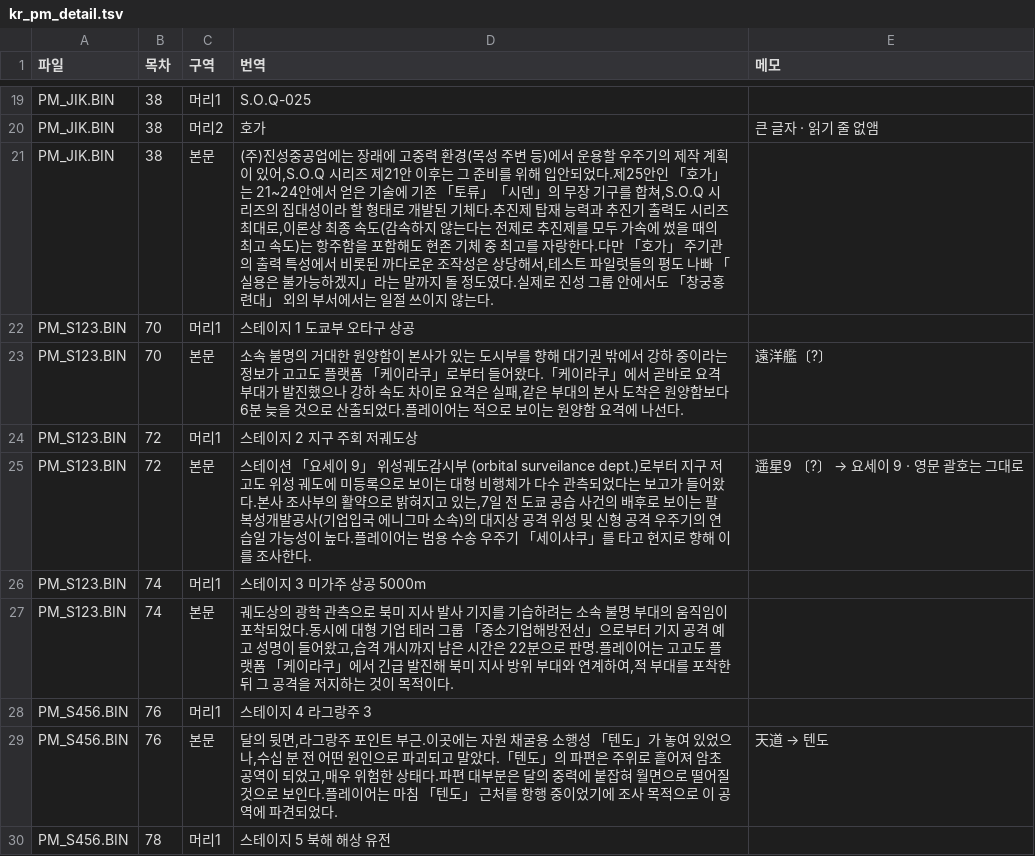
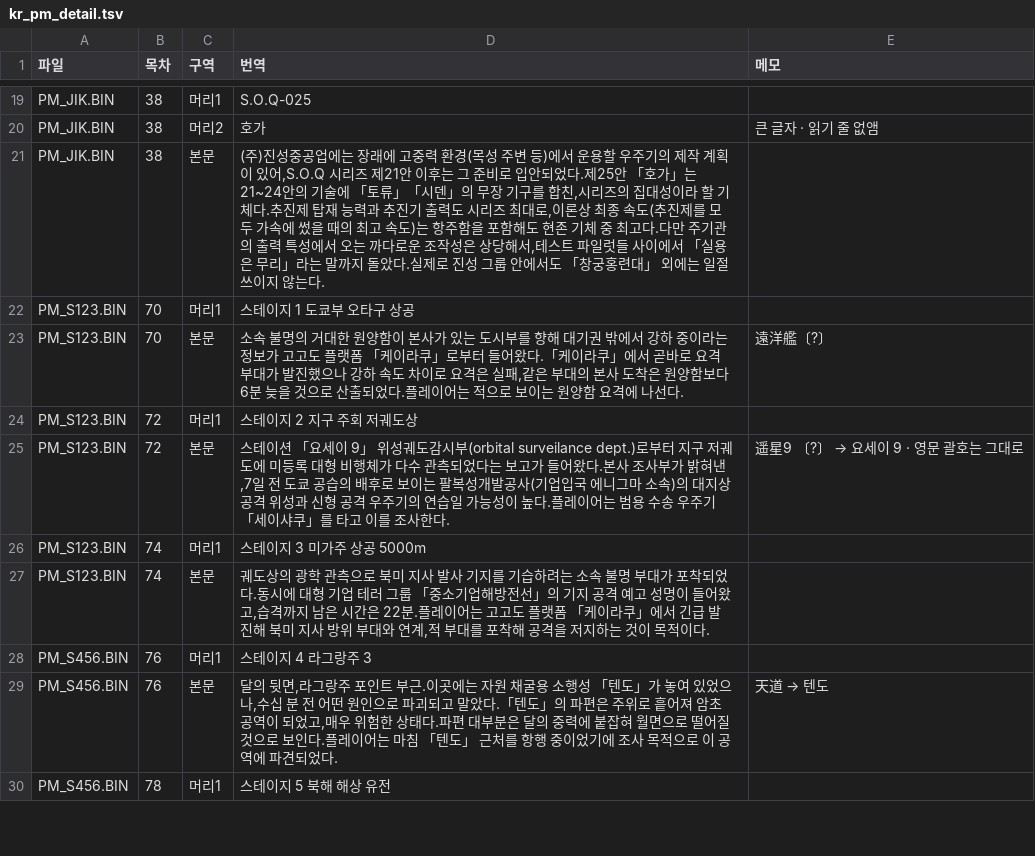
Before and after one commit to hospi0/soukyuu-kr-patch, a TSV file: work/text/kr_pm_detail.tsv, drawn as a sheet; only a part is shown, gaps mark what is left out; the diff covers the shown part only.

```diff
--- a/work/text/kr_pm_detail.tsv
+++ b/work/text/kr_pm_detail.tsv
@@ -20,3 +20,3 @@ PM_JIK.BIN	38	머리1	S.O.Q-025
 PM_JIK.BIN	38	머리2	호가	큰 글자 · 읽기 줄 없앰
-PM_JIK.BIN	38	본문	(주)진성중공업에는 장래에 고중력 환경(목성 주변 등)에서 운용할 우주기의 제작 계획이 있어,S.O.Q 시리즈 제21안 이후는 그 준비를 위해 입안되었다.제25안인 「호가」는 21~24안에서 얻은 기술에 기존 「토류」「시덴」의 무장 기구를 합쳐,S.O.Q 시리즈의 집대성이라 할 형태로 개발된 기체다.추진제 탑재 능력과 추진기 출력도 시리즈 최대로,이론상 최종 속도(감속하지 않는다는 전제로 추진제를 모두 가속에 썼을 때의 최고 속도)는 항주함을 포함해도 현존 기체 중 최고를 자랑한다.다만 「호가」 주기관의 출력 특성에서 비롯된 까다로운 조작성은 상당해서,테스트 파일럿들의 평도 나빠 「실용은 불가능하겠지」라는 말까지 돌 정도였다.실제로 진성 그룹 안에서도 「창궁홍련대」 외의 부서에서는 일절 쓰이지 않는다.
+PM_JIK.BIN	38	본문	(주)진성중공업에는 장래에 고중력 환경(목성 주변 등)에서 운용할 우주기의 제작 계획이 있어,S.O.Q 시리즈 제21안 이후는 그 준비로 입안되었다.제25안 「호가」는 21~24안의 기술에 「토류」「시덴」의 무장 기구를 합친,시리즈의 집대성이라 할 기체다.추진제 탑재 능력과 추진기 출력도 시리즈 최대로,이론상 최종 속도(추진제를 모두 가속에 썼을 때의 최고 속도)는 항주함을 포함해도 현존 기체 중 최고다.다만 주기관의 출력 특성에서 오는 까다로운 조작성은 상당해서,테스트 파일럿들 사이에서 「실용은 무리」라는 말까지 돌았다.실제로 진성 그룹 안에서도 「창궁홍련대」 외에는 일절 쓰이지 않는다.
 PM_S123.BIN	70	머리1	스테이지 1 도쿄부 오타구 상공
@@ -24,5 +24,5 @@ PM_S123.BIN	70	본문	소속 불명의 거대한 원양함이 본사가 있는
 PM_S123.BIN	72	머리1	스테이지 2 지구 주회 저궤도상
-PM_S123.BIN	72	본문	스테이션 「요세이 9」 위성궤도감시부 (orbital surveilance dept.)로부터 지구 저고도 위성 궤도에 미등록으로 보이는 대형 비행체가 다수 관측되었다는 보고가 들어왔다.본사 조사부의 활약으로 밝혀지고 있는,7일 전 도쿄 공습 사건의 배후로 보이는 팔복성개발공사(기업입국 에니그마 소속)의 대지상 공격 위성 및 신형 공격 우주기의 연습일 가능성이 높다.플레이어는 범용 수송 우주기 「세이샤쿠」를 타고 현지로 향해 이를 조사한다.	遥星9 〔?〕 → 요세이 9 · 영문 괄호는 그대로
+PM_S123.BIN	72	본문	스테이션 「요세이 9」 위성궤도감시부(orbital surveilance dept.)로부터 지구 저궤도에 미등록 대형 비행체가 다수 관측되었다는 보고가 들어왔다.본사 조사부가 밝혀낸,7일 전 도쿄 공습의 배후로 보이는 팔복성개발공사(기업입국 에니그마 소속)의 대지상 공격 위성과 신형 공격 우주기의 연습일 가능성이 높다.플레이어는 범용 수송 우주기 「세이샤쿠」를 타고 이를 조사한다.	遥星9 〔?〕 → 요세이 9 · 영문 괄호는 그대로
 PM_S123.BIN	74	머리1	스테이지 3 미가주 상공 5000m
-PM_S123.BIN	74	본문	궤도상의 광학 관측으로 북미 지사 발사 기지를 기습하려는 소속 불명 부대의 움직임이 포착되었다.동시에 대형 기업 테러 그룹 「중소기업해방전선」으로부터 기지 공격 예고 성명이 들어왔고,습격 개시까지 남은 시간은 22분으로 판명.플레이어는 고고도 플랫폼 「케이라쿠」에서 긴급 발진해 북미 지사 방위 부대와 연계하여,적 부대를 포착한 뒤 그 공격을 저지하는 것이 목적이다.
+PM_S123.BIN	74	본문	궤도상의 광학 관측으로 북미 지사 발사 기지를 기습하려는 소속 불명 부대가 포착되었다.동시에 대형 기업 테러 그룹 「중소기업해방전선」의 기지 공격 예고 성명이 들어왔고,습격까지 남은 시간은 22분.플레이어는 고고도 플랫폼 「케이라쿠」에서 긴급 발진해 북미 지사 방위 부대와 연계,적 부대를 포착해 공격을 저지하는 것이 목적이다.
 PM_S456.BIN	76	머리1	스테이지 4 라그랑주 3
```
Also changed, not shown: 8 edited cells elsewhere in this file, 2 other files.
